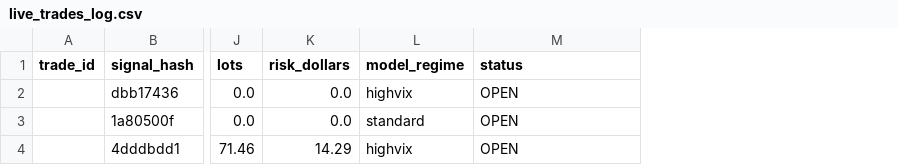
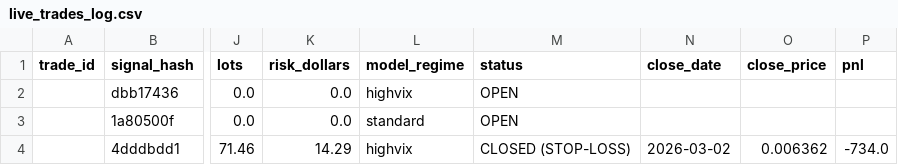
Before and after one commit to mndiweni04/mlTrader, a CSV file: logs/live_trades_log.csv, drawn as a sheet; only a part is shown, gaps mark what is left out; the diff names each change by its address in the sheet, - before the commit and + after, or states it on an @@ line.

Commit message:
Bot: Update live trade log [skip ci]

```diff
--- a/logs/live_trades_log.csv
+++ b/logs/live_trades_log.csv
+column N (close_date), row 4: 2026-03-02
+column O (close_price), row 4: 0.006362
+column P (pnl), row 4: -734.0
-M4 (status): OPEN
+M4 (status): CLOSED (STOP-LOSS)
```
